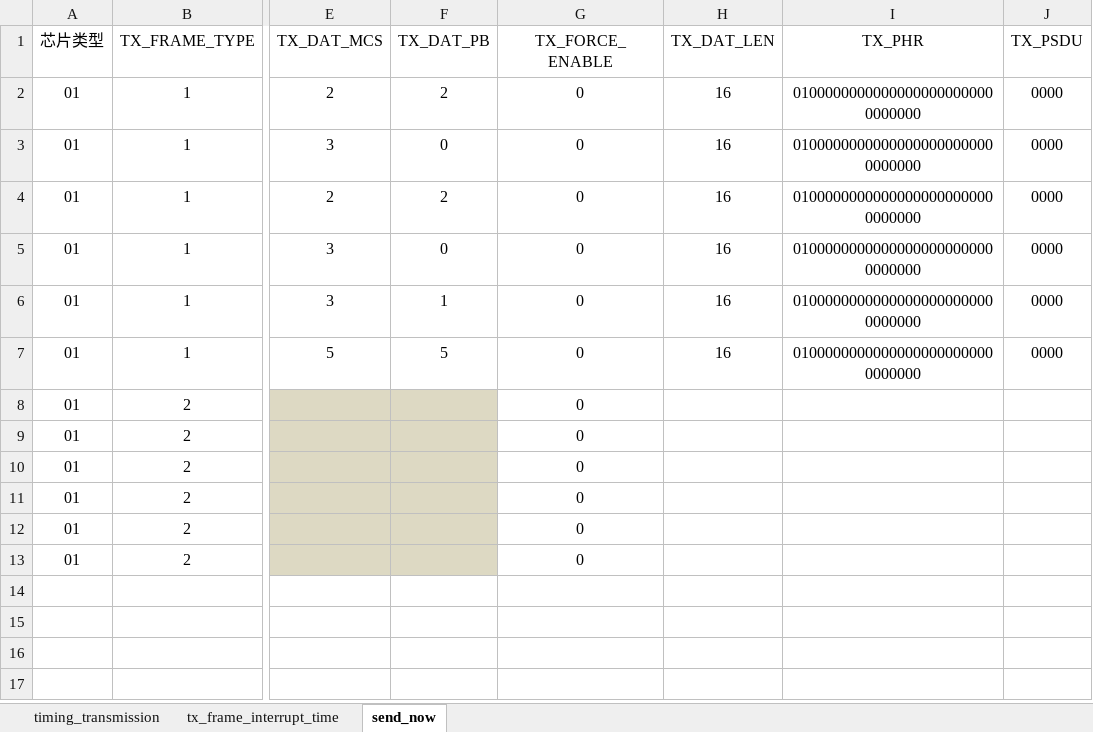
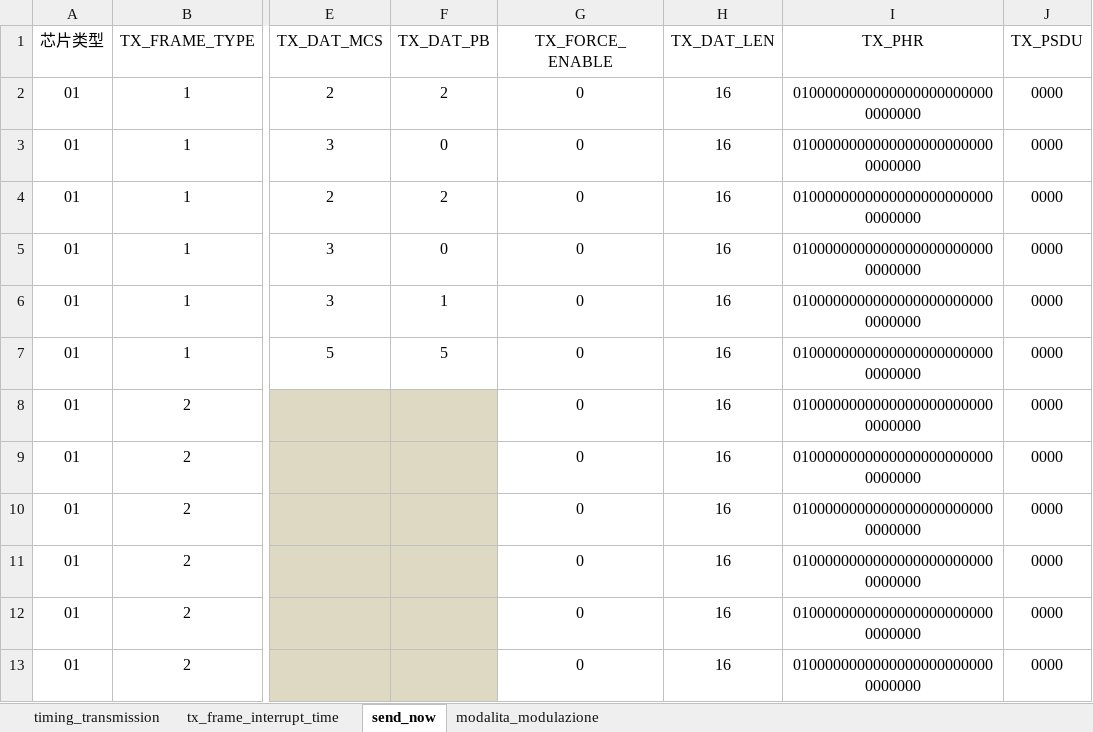
Before and after one commit to naumy-code/python_project, an Excel workbook: spec/QMD_ENUM_DAT.xlsx, sheet send_now, drawn as a sheet; only a part is shown, gaps mark what is left out; values as stored, in another font and other column widths than the file's, no borders; the diff names each change by its address in the sheet, - before the commit and + after, or states it on an @@ line.

```diff
--- a/spec/QMD_ENUM_DAT.xlsx (sheet send_now)
+++ b/spec/QMD_ENUM_DAT.xlsx (sheet send_now)
+sheet tab: modalita_modulazione
-H8:H13 (TX_DAT_LEN): (empty)
+H8:H13 (TX_DAT_LEN): 16
-I8:I13 (TX_PHR): (empty)
+I8:I13 (TX_PHR): 01000000000000000000000000000000
-J8:J13 (TX_PSDU): (empty)
+J8:J13 (TX_PSDU): 0000
```
Also changed, not shown: spec/QMD_ENUM.xlsx, 1 other file.
